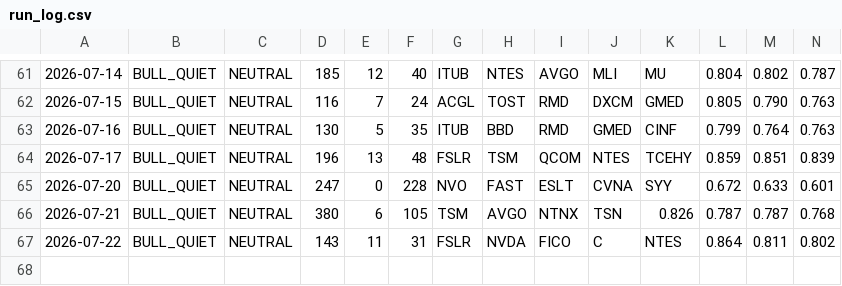
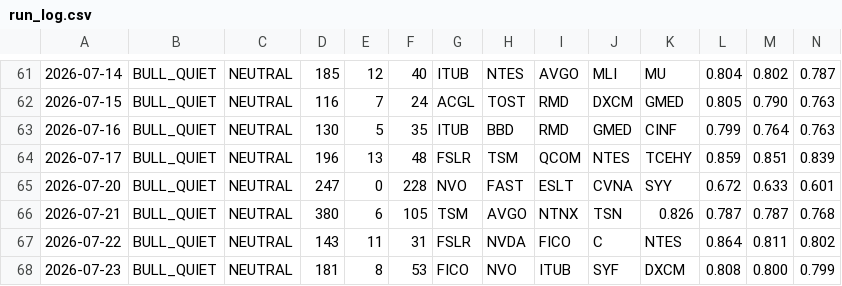
Before and after one commit to jakejwheeler12-cyber/stock-algo, a CSV file: outputs/reports/run_log.csv, drawn as a sheet; only a part is shown, gaps mark what is left out; rows hold the shown columns only; the diff names each change by its address in the sheet, - before the commit and + after, or states it on an @@ line.

Commit message:
Daily report 2026-07-23

```diff
--- a/outputs/reports/run_log.csv
+++ b/outputs/reports/run_log.csv
+row 68: 2026-07-23 | BULL_QUIET | NEUTRAL | 181 | 8 | 53 | FICO | NVO | ITUB | SYF | DXCM | 0.808 | 0.800 | 0.799
```
Also changed, not shown: 1 other file.
